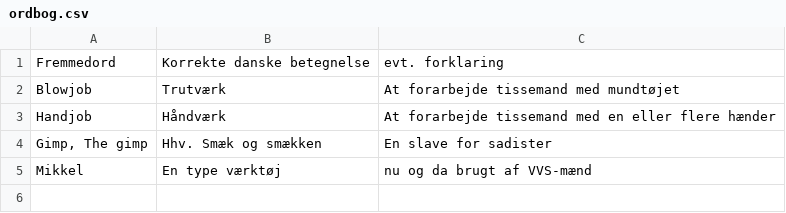
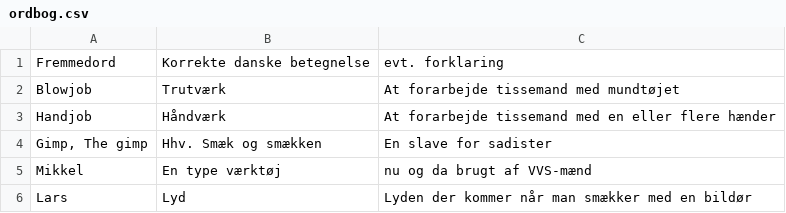
Before and after one commit to athas/ucph.dk, a CSV file: ordbog.csv, drawn as a sheet.

```diff
--- a/ordbog.csv
+++ b/ordbog.csv
@@ -5 +5,2 @@ Fremmedord, Korrekte danske betegnelse, evt. forklaring
 "Mikkel", En type værktøj, nu og da brugt af VVS-mænd
+"Lars", Lyd, Lyden der kommer når man smækker med en bildør
```
Also changed, not shown: 2 other files.
